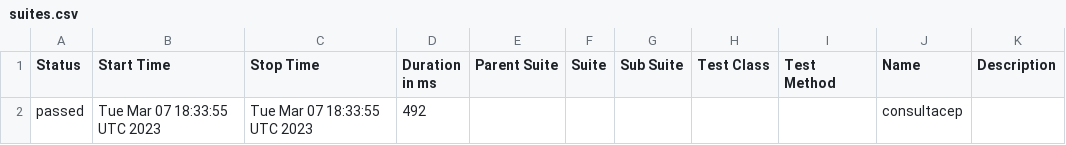
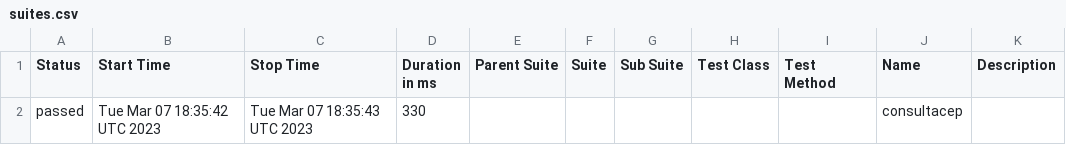
Before and after one commit to Junielton-lara/Continuous-integration-API, a CSV file: data/suites.csv, drawn as a sheet.

```diff
--- a/data/suites.csv
+++ b/data/suites.csv
@@ -1,2 +1,2 @@
 "Status","Start Time","Stop Time","Duration in ms","Parent Suite","Suite","Sub Suite","Test Class","Test Method","Name","Description"
-"passed","Tue Mar 07 18:33:55 UTC 2023","Tue Mar 07 18:33:55 UTC 2023","492","","","","","","consultacep",""
+"passed","Tue Mar 07 18:35:42 UTC 2023","Tue Mar 07 18:35:43 UTC 2023","330","","","","","","consultacep",""
```
Also changed, not shown: 20 other files.
